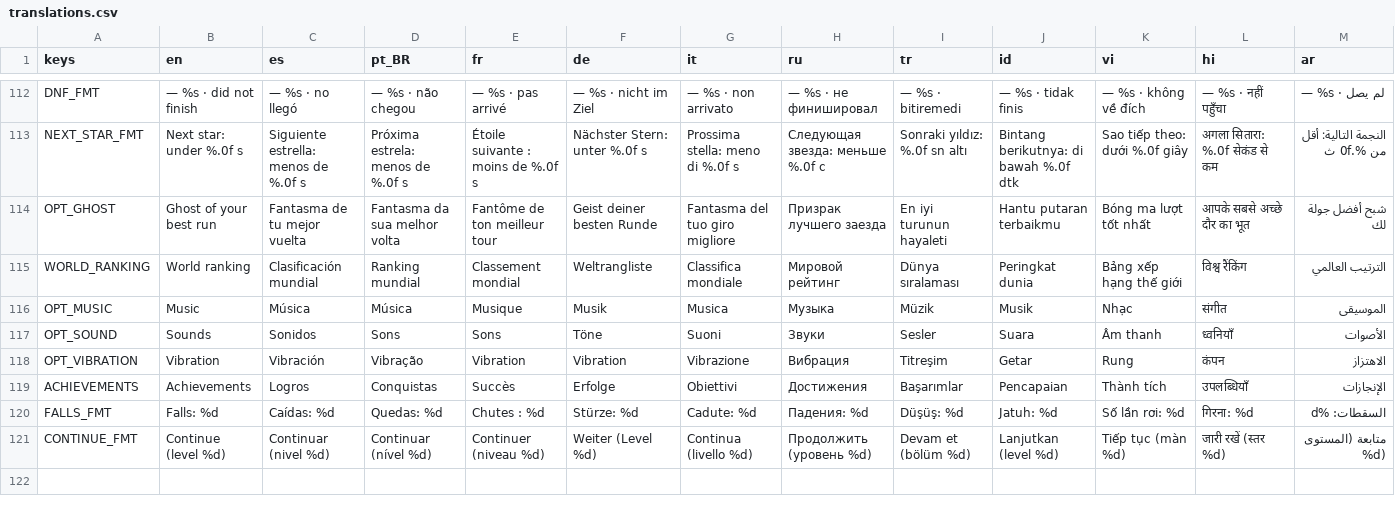
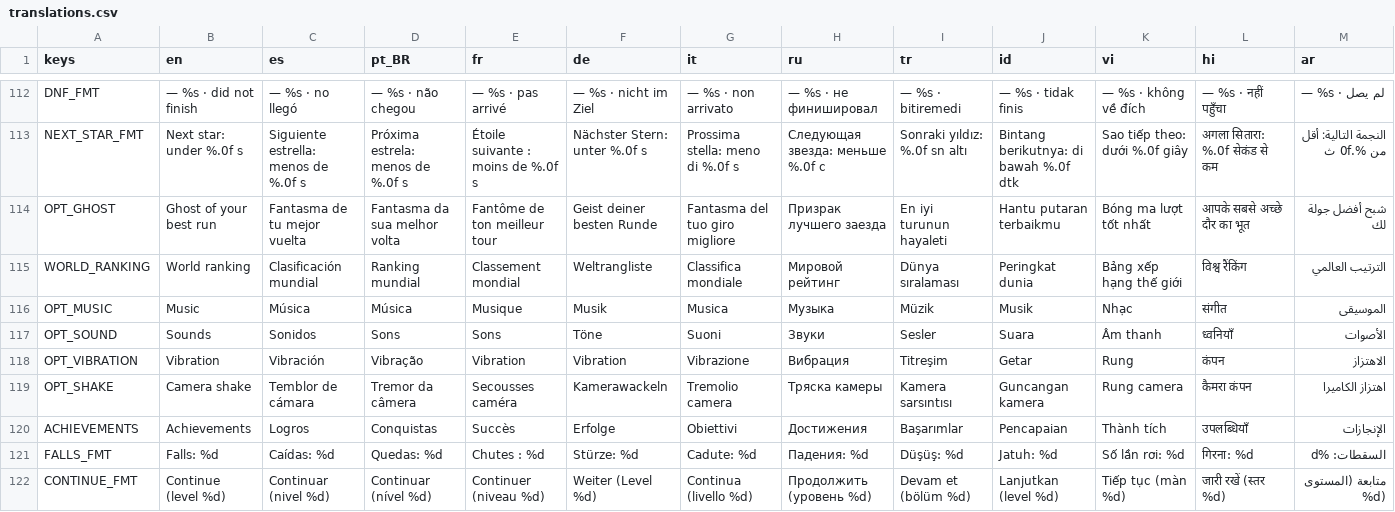
Before and after one commit to HernanDiaz/carreras-de-canicas, a CSV file: locale/translations.csv, drawn as a sheet; only a part is shown, gaps mark what is left out; rows hold the shown columns only; the diff names each change by its address in the sheet, - before the commit and + after, or states it on an @@ line.

```diff
--- a/locale/translations.csv
+++ b/locale/translations.csv
+row 119: OPT_SHAKE | Camera shake | Temblor de cámara | Tremor da câmera | Secousses caméra | Kamerawackeln | Tremolio camera | Тряска камеры | Kamera sarsıntısı | Guncangan kamera | Rung camera | कैमरा कंपन | اهتزاز الكاميرا
```
Also changed, not shown: 20 other files.
